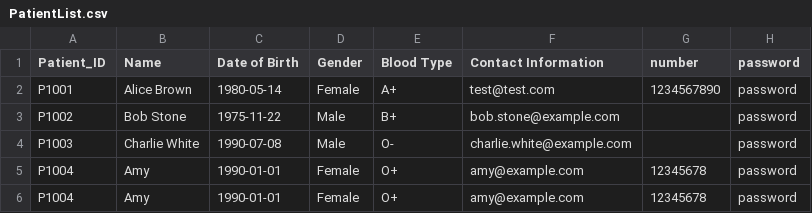
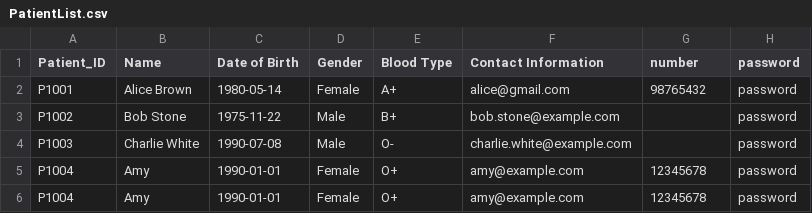
Before and after one commit to whoistotus/SC2002-HMS-Group-5, a CSV file: data/PatientList.csv, drawn as a sheet.

```diff
--- a/data/PatientList.csv
+++ b/data/PatientList.csv
@@ -1,3 +1,3 @@
 Patient_ID,Name,Date of Birth,Gender,Blood Type,Contact Information,number,password
-P1001,Alice Brown,1980-05-14,Female,A+,test@test.com,1234567890,password
+P1001,Alice Brown,1980-05-14,Female,A+,alice@gmail.com,98765432,password
 P1002,Bob Stone,1975-11-22,Male,B+,bob.stone@example.com,,password
```
Also changed, not shown: data/MedicalRecords.csv, 1 other file.
